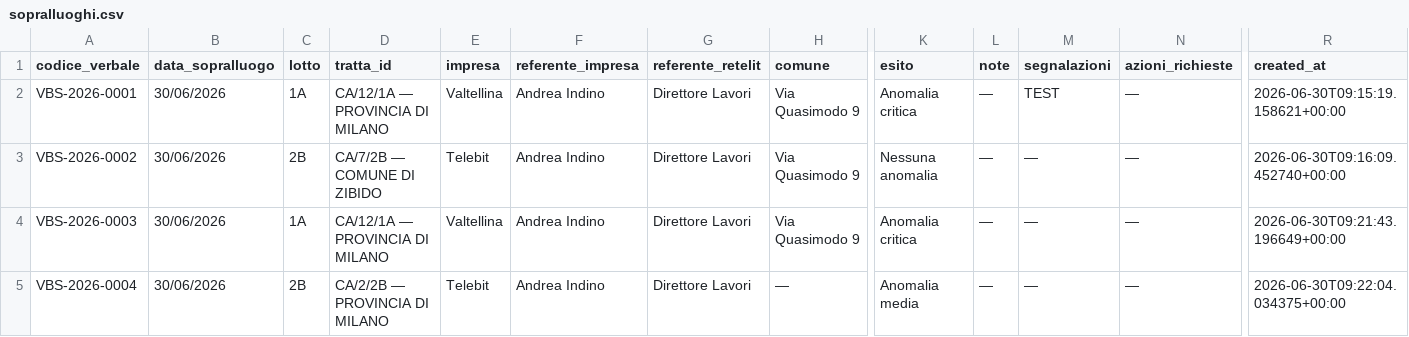
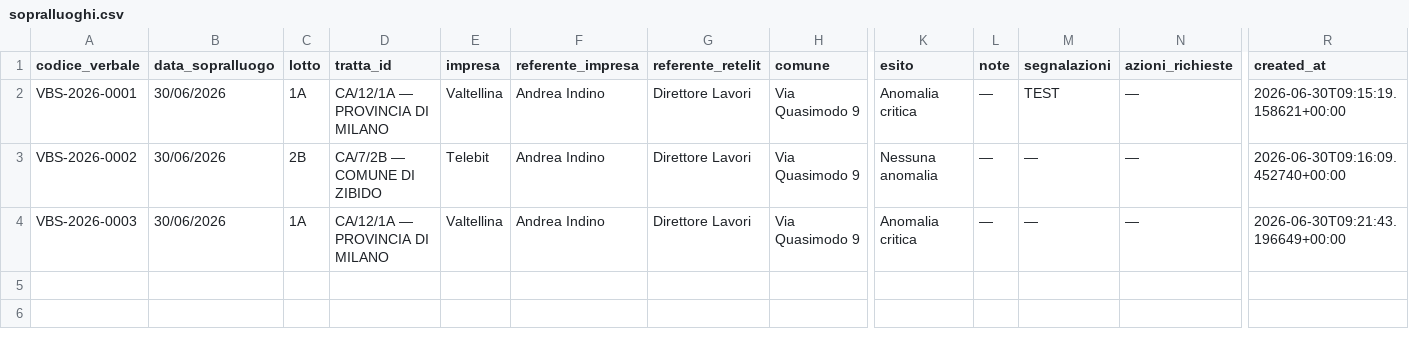
Before and after one commit to ENRI-RDS/dashboard, a CSV file: sopralluoghi.csv, drawn as a sheet; only a part is shown, gaps mark what is left out; rows hold the shown columns only; the diff names each change by its address in the sheet, - before the commit and + after, or states it on an @@ line.

Commit message:
Auto-update sopralluoghi.csv via approvazione admin [skip ci]

```diff
--- a/sopralluoghi.csv
+++ b/sopralluoghi.csv
-row 5: VBS-2026-0004 | 30/06/2026 | 2B | CA/2/2B — PROVINCIA DI MILANO | Telebit | Andrea Indino | Direttore Lavori | — | Anomalia media | — | — | — | 2026-06-30T09:22:04.034375+00:00
```
